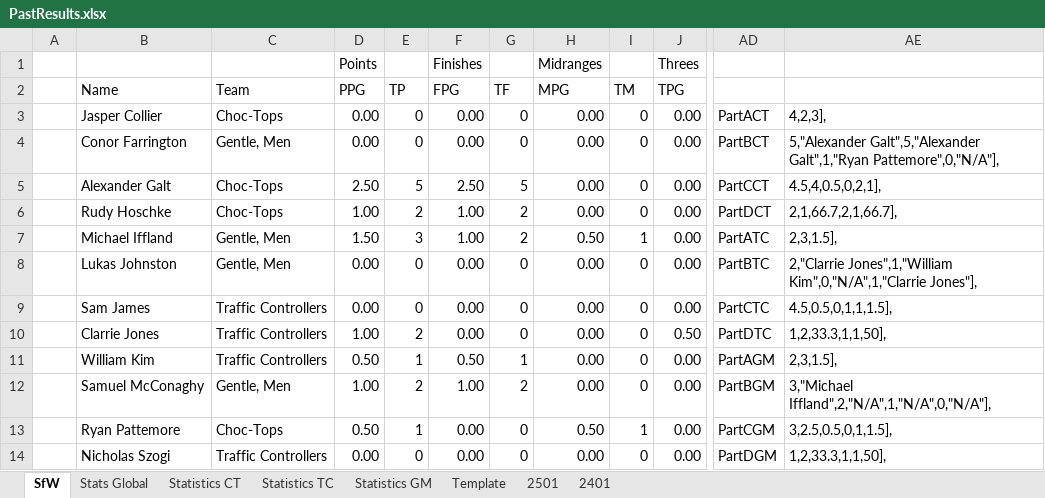
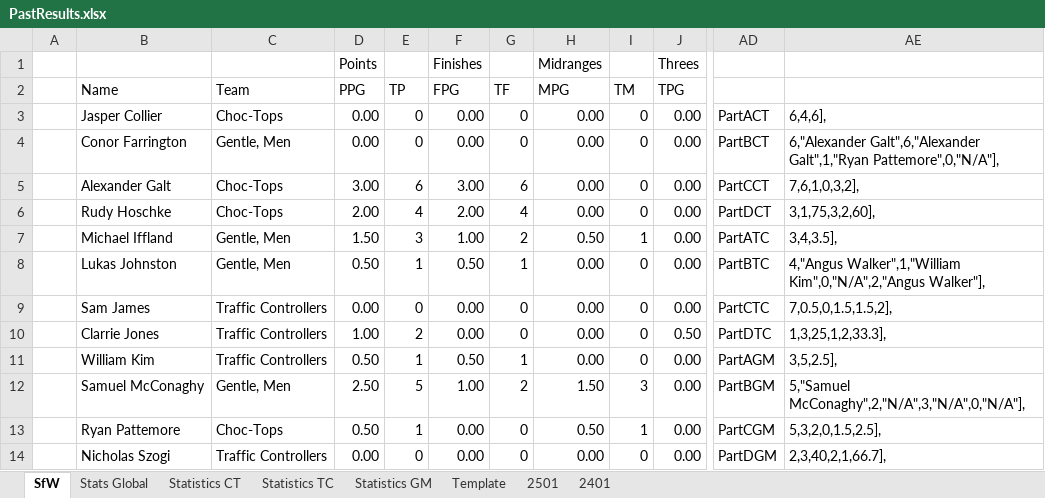
Before and after one commit to KingGoose20/LTBO, an Excel workbook: Other Files/PastResults.xlsx, sheet SfW, drawn as a sheet; only a part is shown, gaps mark what is left out; values as stored, in another font and other column widths than the file's, no borders; the diff covers the shown part only; the diff names each change by its address in the sheet, - before the commit and + after, or states it on an @@ line.

```diff
--- a/Other Files/PastResults.xlsx (sheet SfW)
+++ b/Other Files/PastResults.xlsx (sheet SfW)
-AE3: 4,2,3],
+AE3: 6,4,6],
-AE4: 5,"Alexander Galt",5,"Alexander Galt",1,"Ryan Pattemore",0,"N/A"],
+AE4: 6,"Alexander Galt",6,"Alexander Galt",1,"Ryan Pattemore",0,"N/A"],
-D5 (PPG): 2.50
+D5 (PPG): 3.00
-E5 (TP): 5
+E5 (TP): 6
-F5 (FPG): 2.50
+F5 (FPG): 3.00
-G5 (TF): 5
+G5 (TF): 6
-AE5: 4.5,4,0.5,0,2,1],
+AE5: 7,6,1,0,3,2],
-D6 (PPG): 1.00
+D6 (PPG): 2.00
-E6 (TP): 2
+E6 (TP): 4
-F6 (FPG): 1.00
+F6 (FPG): 2.00
-G6 (TF): 2
+G6 (TF): 4
-AE6: 2,1,66.7,2,1,66.7],
+AE6: 3,1,75,3,2,60],
-AE7: 2,3,1.5],
+AE7: 3,4,3.5],
-D8 (PPG): 0.00
+D8 (PPG): 0.50
-E8 (TP): 0
+E8 (TP): 1
-F8 (FPG): 0.00
+F8 (FPG): 0.50
-G8 (TF): 0
+G8 (TF): 1
-AE8: 2,"Clarrie Jones",1,"William Kim",0,"N/A",1,"Clarrie Jones"],
+AE8: 4,"Angus Walker",1,"William Kim",0,"N/A",2,"Angus Walker"],
-AE9: 4.5,0.5,0,1,1,1.5],
+AE9: 7,0.5,0,1.5,1.5,2],
-AE10: 1,2,33.3,1,1,50],
+AE10: 1,3,25,1,2,33.3],
-AE11: 2,3,1.5],
+AE11: 3,5,2.5],
-D12 (PPG): 1.00
+D12 (PPG): 2.50
-E12 (TP): 2
+E12 (TP): 5
-H12 (MPG): 0.00
+H12 (MPG): 1.50
-I12 (TM): 0
+I12 (TM): 3
-AE12: 3,"Michael Iffland",2,"N/A",1,"N/A",0,"N/A"],
+AE12: 5,"Samuel McConaghy",2,"N/A",3,"N/A",0,"N/A"],
-AE13: 3,2.5,0.5,0,1,1.5],
+AE13: 5,3,2,0,1.5,2.5],
-AE14: 1,2,33.3,1,1,50],
+AE14: 2,3,40,2,1,66.7],
```
Also changed, not shown: 59 edited cells elsewhere in this sheet, sheet Stats Global, sheet 2501, sheet Statistics CT, sheet Statistics TC, sheet Statistics GM, charts or pictures, 4 other files.
